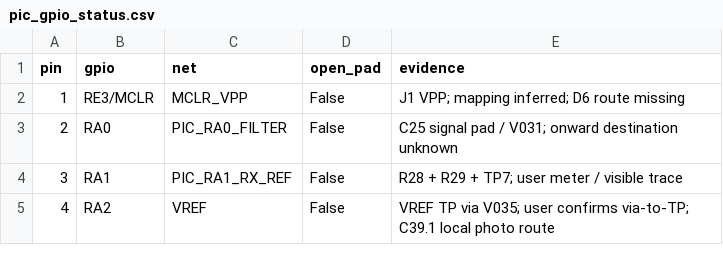
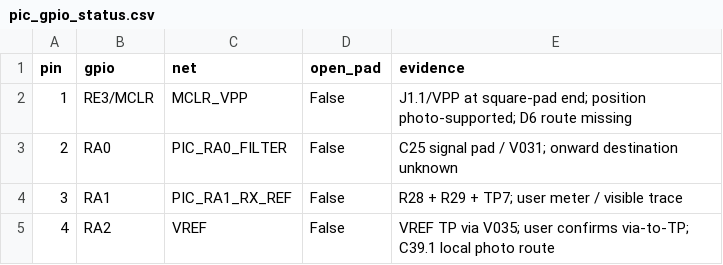
Before and after one commit to kerby2000/PetSafe-PCB, a CSV file: evidence/pic_gpio_status.csv, drawn as a sheet; only a part is shown.

```diff
--- a/evidence/pic_gpio_status.csv
+++ b/evidence/pic_gpio_status.csv
@@ -1,3 +1,3 @@
 pin,gpio,net,open_pad,evidence
-1,RE3/MCLR,MCLR_VPP,False,J1 VPP; mapping inferred; D6 route missing
+1,RE3/MCLR,MCLR_VPP,False,J1.1/VPP at square-pad end; position photo-supported; D6 route missing
 2,RA0,PIC_RA0_FILTER,False,C25 signal pad / V031; onward destination unknown
```
Also changed, not shown: evidence/completion_audit.csv, evidence/proposed_nets.csv, 51 other files.
